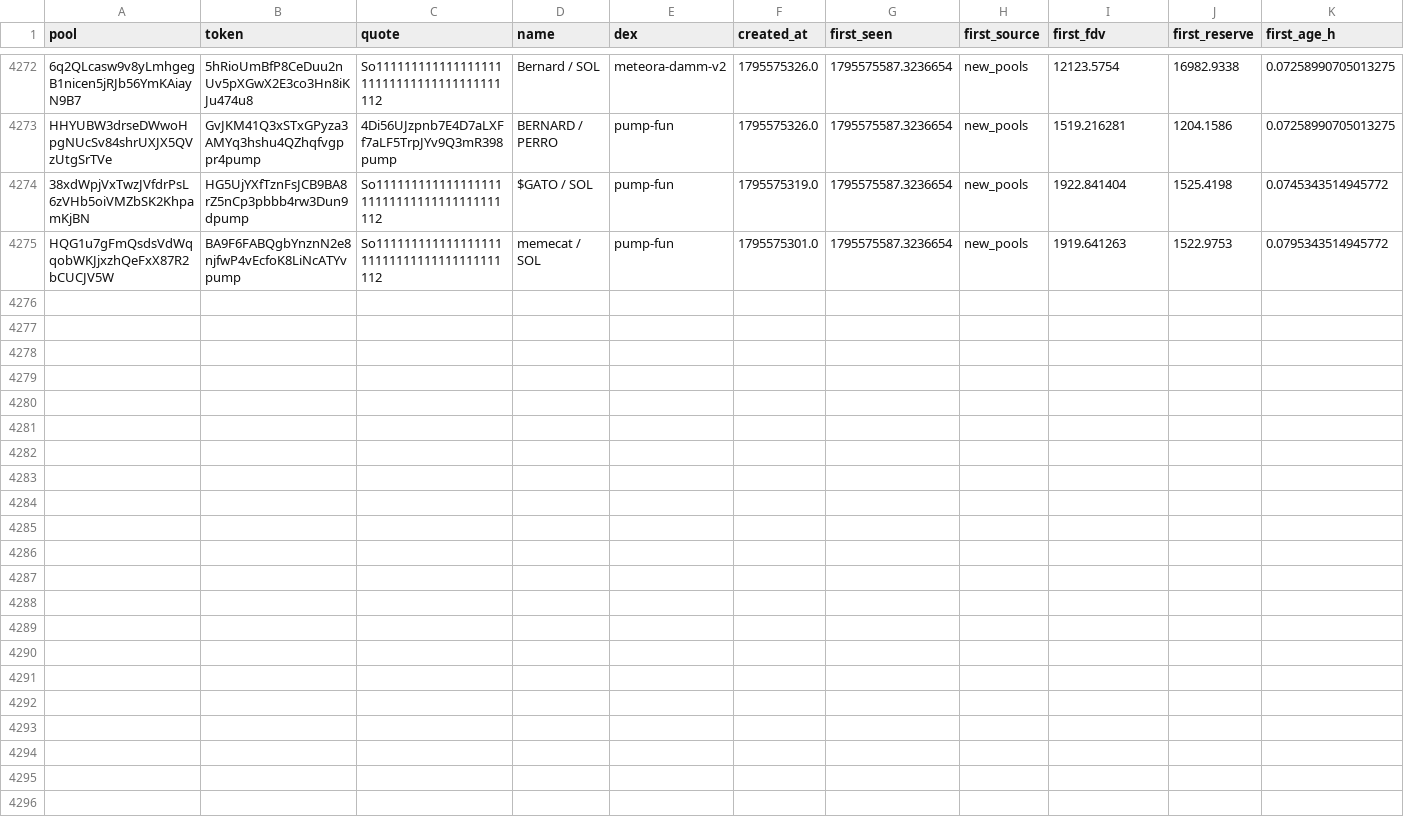
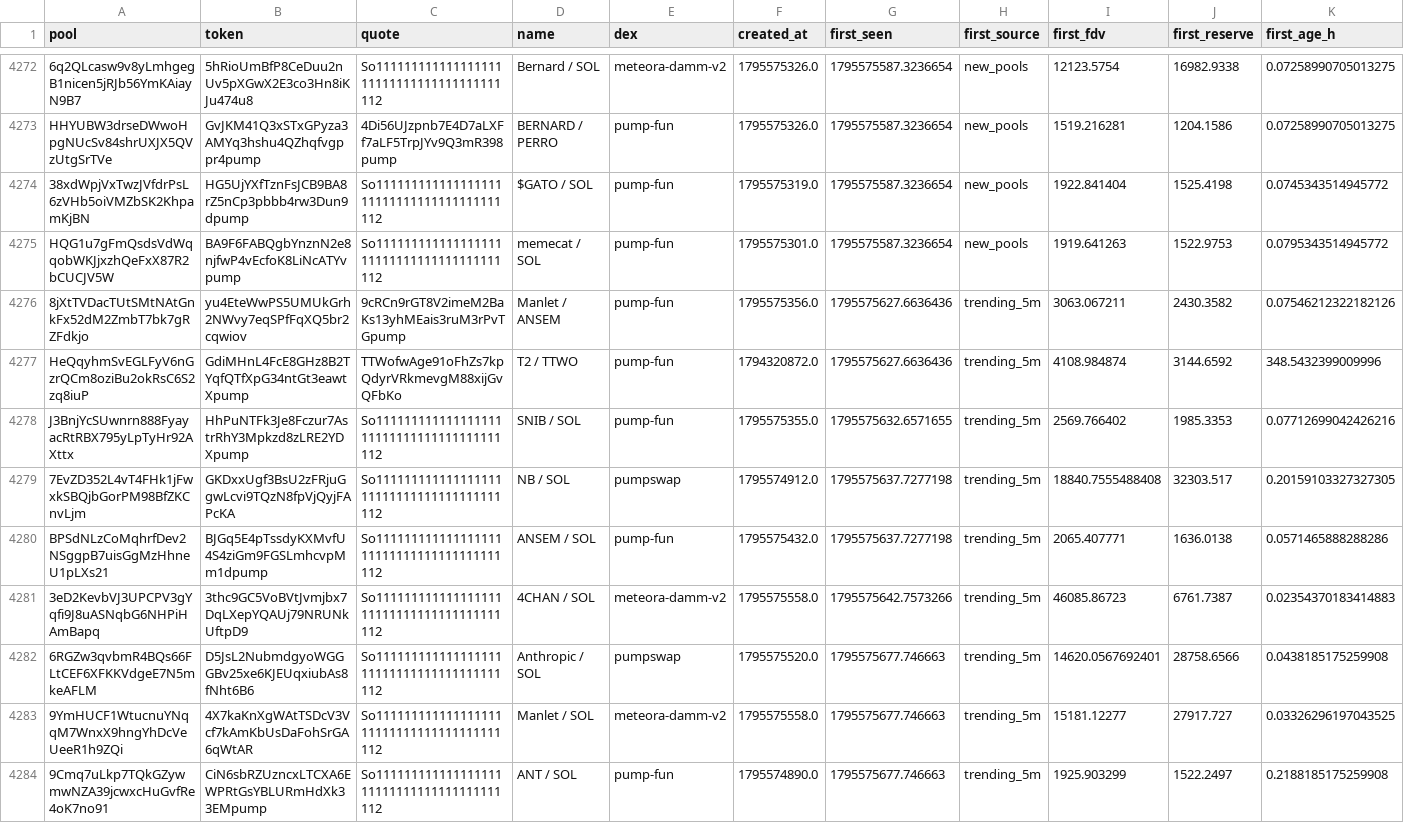
Before and after one commit to davidbobholz-stack/young-coin-collector., a CSV file: shards/2026-11-25/pools_seen.csv, drawn as a sheet; only a part is shown, gaps mark what is left out; the diff covers the shown part only; the diff names each change by its address in the sheet, - before the commit and + after, or states it on an @@ line.

```diff
--- a/shards/2026-11-25/pools_seen.csv
+++ b/shards/2026-11-25/pools_seen.csv
+row 4276: 8jXtTVDacTUtSMtNAtGnkFx52dM2ZmbT7bk7gRZFdkjo | yu4EteWwPS5UMUkGrh2NWvy7eqSPfFqXQ5br2cqwiov | 9cRCn9rGT8V2imeM2BaKs13yhMEais3ruM3rPvTGpump | Manlet / ANSEM | pump-fun | 1795575356.0 | 1795575627.6636436 | trending_5m | 3063.067211 | 2430.3582 | 0.07546212322182126
+row 4277: HeQqyhmSvEGLFyV6nGzrQCm8oziBu2okRsC6S2zq8iuP | GdiMHnL4FcE8GHz8B2TYqfQTfXpG34ntGt3eawtXpump | TTWofwAge91oFhZs7kpQdyrVRkmevgM88xijGvQFbKo | T2 / TTWO | pump-fun | 1794320872.0 | 1795575627.6636436 | trending_5m | 4108.984874 | 3144.6592 | 348.5432399009996
+row 4278: J3BnjYcSUwnrn888FyayacRtRBX795yLpTyHr92AXttx | HhPuNTFk3Je8Fczur7AstrRhY3Mpkzd8zLRE2YDXpump | So11111111111111111111111111111111111111112 | SNIB / SOL | pump-fun | 1795575355.0 | 1795575632.6571655 | trending_5m | 2569.766402 | 1985.3353 | 0.07712699042426216
+row 4279: 7EvZD352L4vT4FHk1jFwxkSBQjbGorPM98BfZKCnvLjm | GKDxxUgf3BsU2zFRjuGgwLcvi9TQzN8fpVjQyjFAPcKA | So11111111111111111111111111111111111111112 | NB / SOL | pumpswap | 1795574912.0 | 1795575637.7277198 | trending_5m | 18840.7555488408 | 32303.517 | 0.20159103327327305
+row 4280: BPSdNLzCoMqhrfDev2NSggpB7uisGgMzHhneU1pLXs21 | BJGq5E4pTssdyKXMvfU4S4ziGm9FGSLmhcvpMm1dpump | So11111111111111111111111111111111111111112 | ANSEM / SOL | pump-fun | 1795575432.0 | 1795575637.7277198 | trending_5m | 2065.407771 | 1636.0138 | 0.0571465888288286
+row 4281: 3eD2KevbVJ3UPCPV3gYqfi9J8uASNqbG6NHPiHAmBapq | 3thc9GC5VoBVtJvmjbx7DqLXepYQAUj79NRUNkUftpD9 | So11111111111111111111111111111111111111112 | 4CHAN / SOL | meteora-damm-v2 | 1795575558.0 | 1795575642.7573266 | trending_5m | 46085.86723 | 6761.7387 | 0.02354370183414883
+row 4282: 6RGZw3qvbmR4BQs66FLtCEF6XFKKVdgeE7N5mkeAFLM | D5JsL2NubmdgyoWGGGBv25xe6KJEUqxiubAs8fNht6B6 | So11111111111111111111111111111111111111112 | Anthropic / SOL | pumpswap | 1795575520.0 | 1795575677.746663 | trending_5m | 14620.0567692401 | 28758.6566 | 0.0438185175259908
+row 4283: 9YmHUCF1WtucnuYNqqM7WnxX9hngYhDcVeUeeR1h9ZQi | 4X7kaKnXgWAtTSDcV3Vcf7kAmKbUsDaFohSrGA6qWtAR | So11111111111111111111111111111111111111112 | Manlet / SOL | meteora-damm-v2 | 1795575558.0 | 1795575677.746663 | trending_5m | 15181.12277 | 27917.727 | 0.03326296197043525
+row 4284: 9Cmq7uLkp7TQkGZywmwNZA39jcwxcHuGvfRe4oK7no91 | CiN6sbRZUzncxLTCXA6EWPRtGsYBLURmHdXk33EMpump | So11111111111111111111111111111111111111112 | ANT / SOL | pump-fun | 1795574890.0 | 1795575677.746663 | trending_5m | 1925.903299 | 1522.2497 | 0.2188185175259908
```
Also changed, not shown: 8 added rows elsewhere in this file, 8 other files.
